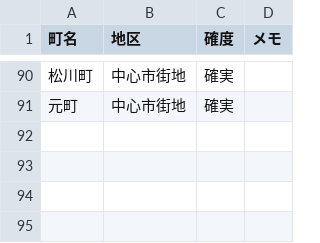
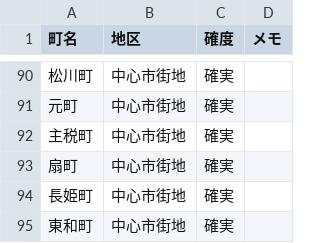
Before and after one commit to hohoemi-rabo/dear-life, a CSV file: data/iida_district_map.csv, drawn as a sheet; only a part is shown, gaps mark what is left out.

```diff
--- a/data/iida_district_map.csv
+++ b/data/iida_district_map.csv
@@ -91 +91,5 @@
 元町,中心市街地,確実,
+主税町,中心市街地,確実,
+扇町,中心市街地,確実,
+長姫町,中心市街地,確実,
+東和町,中心市街地,確実,
```
Also changed, not shown: 3 other files.
